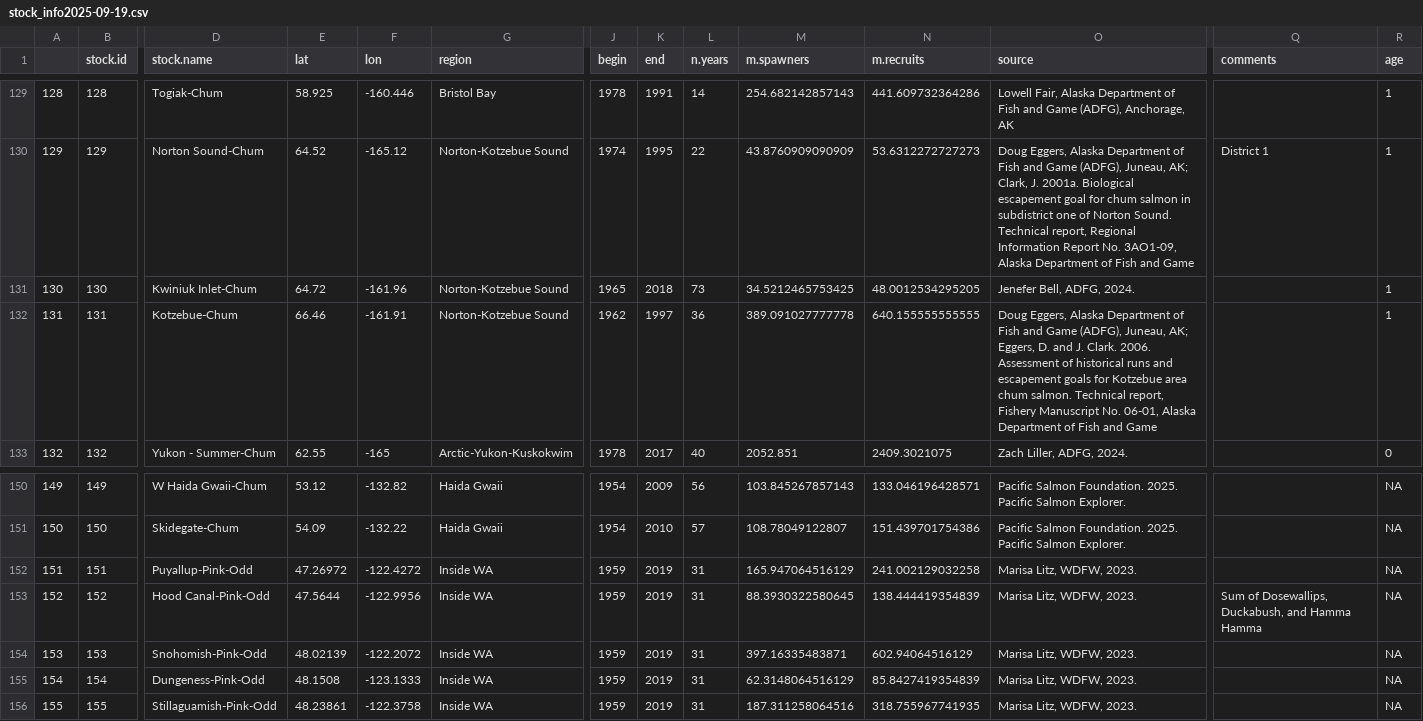
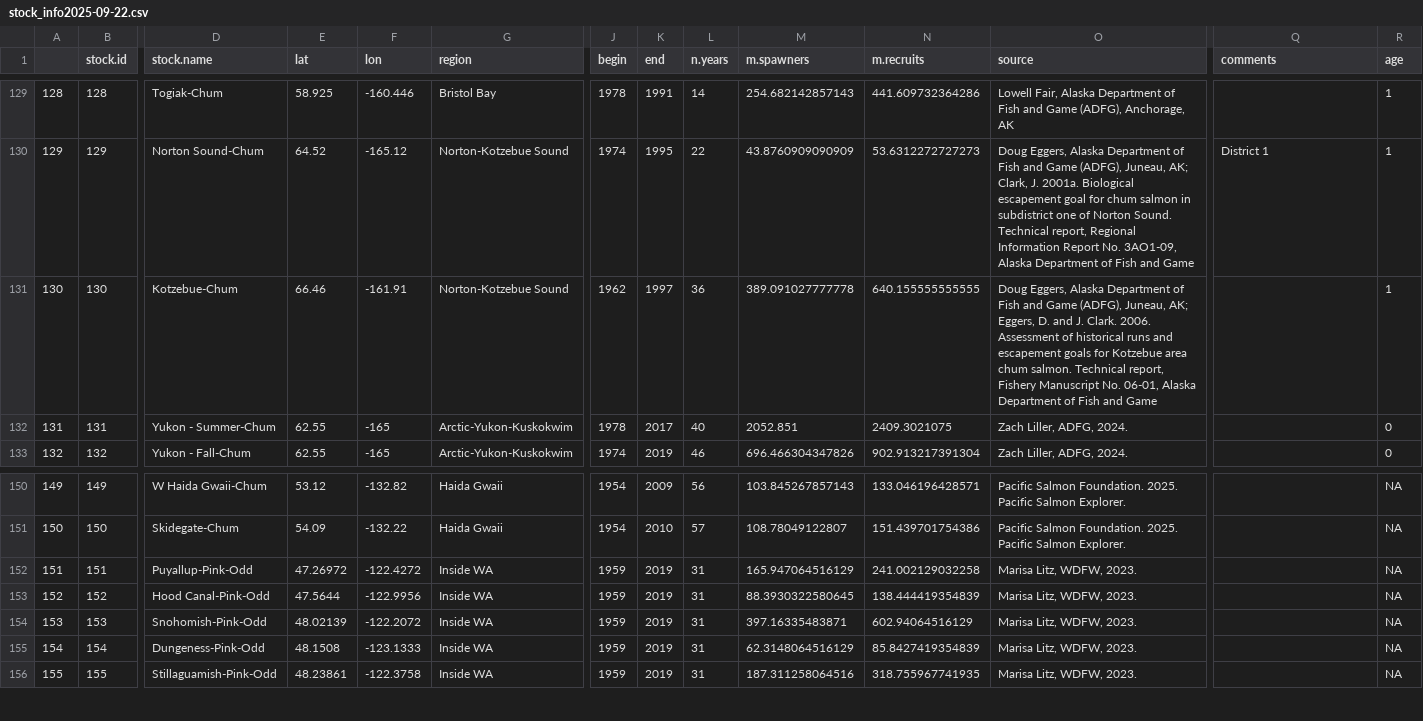
Before and after one commit to Pacific-salmon-assess/dfo_salmon_compilation, a CSV file: data/filtered datasets/stock_info2025-09-22.csv (was data/filtered datasets/stock_info2025-09-19.csv), drawn as a sheet; only a part is shown, gaps mark what is left out; the diff covers the shown part only; the diff names each change by its address in the sheet, - before the commit and + after, or states it on an @@ line.

```diff
--- a/data/filtered datasets/stock_info2025-09-19.csv
+++ b/data/filtered datasets/stock_info2025-09-22.csv
-D131 (stock.name): Kwiniuk Inlet-Chum
+D131 (stock.name): Kotzebue-Chum
-E131 (lat): 64.72
+E131 (lat): 66.46
-F131 (lon): -161.96
+F131 (lon): -161.91
-J131 (begin): 1965
+J131 (begin): 1962
-K131 (end): 2018
+K131 (end): 1997
-L131 (n.years): 73
+L131 (n.years): 36
-M131 (m.spawners): 34.5212465753425
+M131 (m.spawners): 389.091027777778
-N131 (m.recruits): 48.0012534295205
+N131 (m.recruits): 640.155555555555
-O131 (source): Jenefer Bell, ADFG, 2024.
+O131 (source): Doug Eggers, Alaska Department of Fish and Game (ADFG), Juneau, AK; Eggers, D. and J. Clark. 2006. Assessment of historical runs and escapement goals for Kotzebue area chum salmon. Technical report, Fishery Manuscript No. 06-01, Alaska Department of Fish and Game
-D132 (stock.name): Kotzebue-Chum
+D132 (stock.name): Yukon - Summer-Chum
-E132 (lat): 66.46
+E132 (lat): 62.55
-F132 (lon): -161.91
+F132 (lon): -165
-G132 (region): Norton-Kotzebue Sound
+G132 (region): Arctic-Yukon-Kuskokwim
-J132 (begin): 1962
+J132 (begin): 1978
-K132 (end): 1997
+K132 (end): 2017
-L132 (n.years): 36
+L132 (n.years): 40
-M132 (m.spawners): 389.091027777778
+M132 (m.spawners): 2052.851
-N132 (m.recruits): 640.155555555555
+N132 (m.recruits): 2409.3021075
-O132 (source): Doug Eggers, Alaska Department of Fish and Game (ADFG), Juneau, AK; Eggers, D. and J. Clark. 2006. Assessment of historical runs and escapement goals for Kotzebue area chum salmon. Technical report, Fishery Manuscript No. 06-01, Alaska Department of Fish and Game
+O132 (source): Zach Liller, ADFG, 2024.
-R132 (age): 1
+R132 (age): 0
-D133 (stock.name): Yukon - Summer-Chum
+D133 (stock.name): Yukon - Fall-Chum
-J133 (begin): 1978
+J133 (begin): 1974
-K133 (end): 2017
+K133 (end): 2019
-L133 (n.years): 40
+L133 (n.years): 46
-M133 (m.spawners): 2052.851
+M133 (m.spawners): 696.466304347826
-N133 (m.recruits): 2409.3021075
+N133 (m.recruits): 902.913217391304
-Q153 (comments): Sum of Dosewallips, Duckabush, and Hamma Hamma
+Q153 (comments): (empty)
```
Also changed, not shown: 19 edited cells elsewhere in this file, data/raw data/chum/chum_data.csv, 3 other files.
